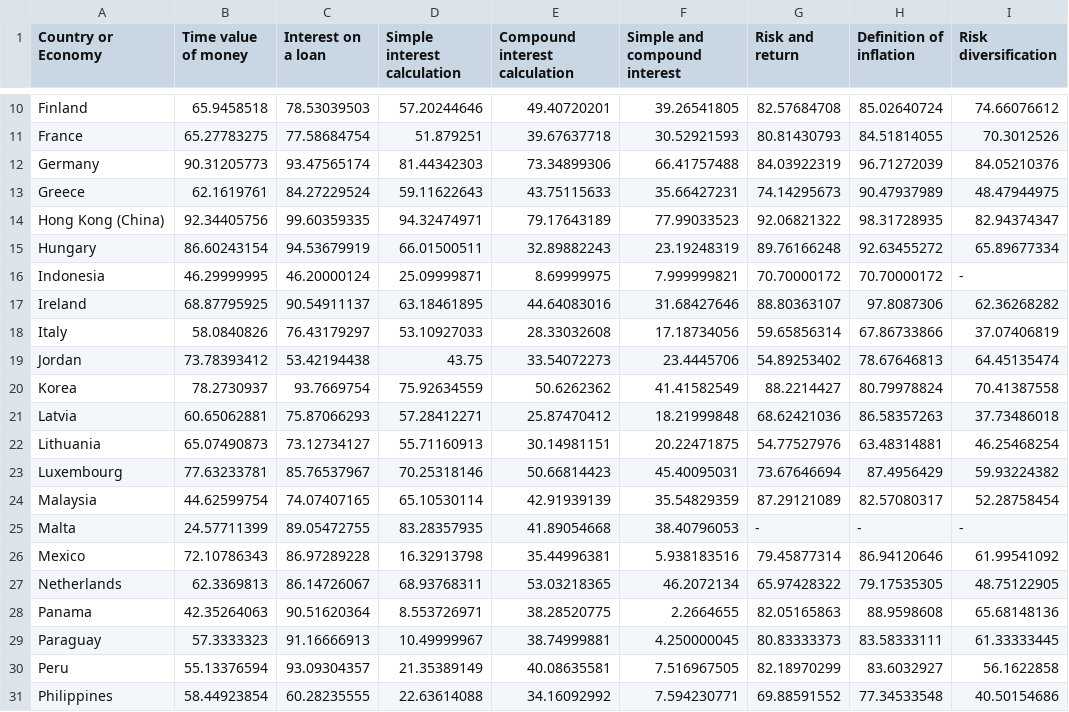
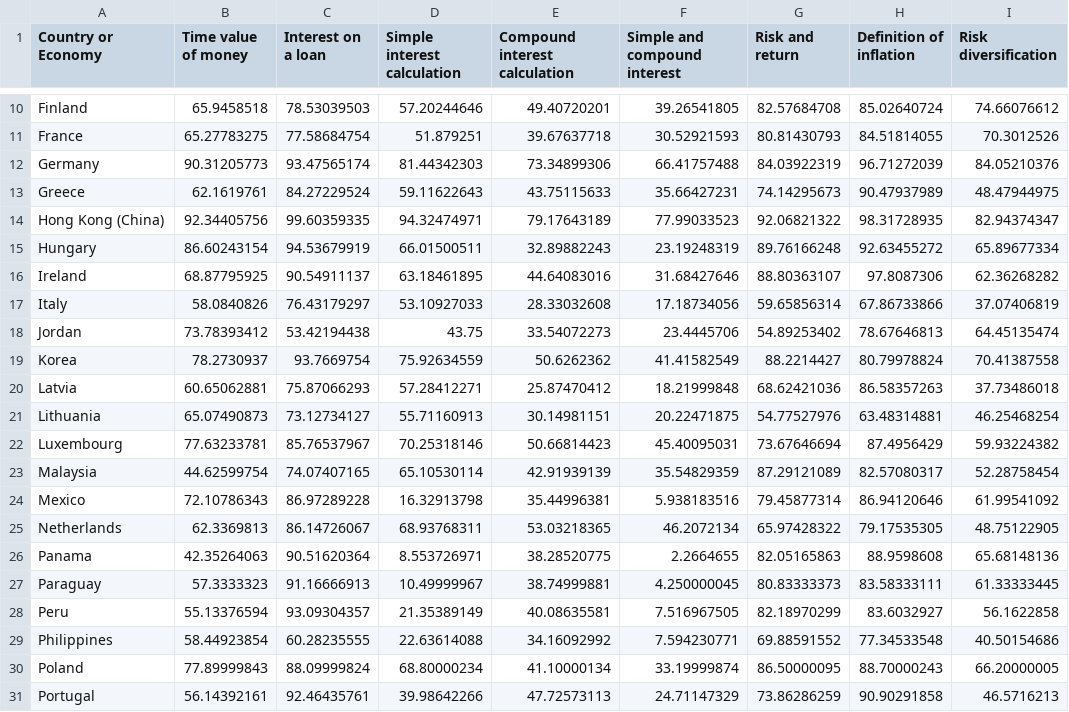
Before and after one commit to CarlosGV1208/CarlosGV1208.github.io, a CSV file: project/p5/p5.csv, drawn as a sheet; only a part is shown, gaps mark what is left out; the shorter side is filled out with more unchanged rows; the diff names each change by its address in the sheet, - before the commit and + after, or states it on an @@ line.

Commit message:
Update p5.csv

```diff
--- a/project/p5/p5.csv
+++ b/project/p5/p5.csv
-row 16: Indonesia | 46.29999995 | 46.20000124 | 25.09999871 | 8.69999975 | 7.999999821 | 70.70000172 | 70.70000172 | -
-row 25: Malta | 24.57711399 | 89.05472755 | 83.28357935 | 41.89054668 | 38.40796053 | - | - | -
```
